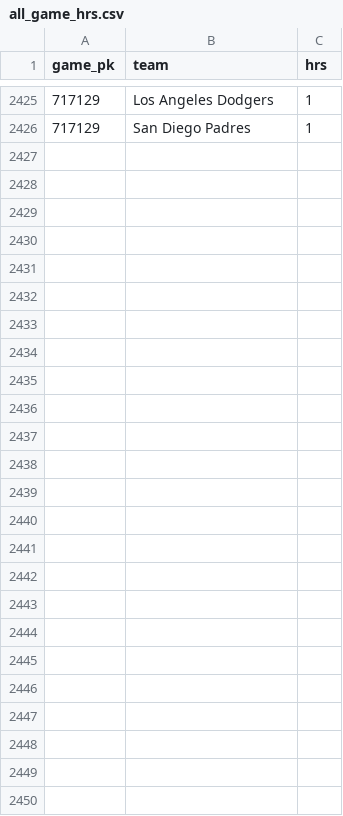
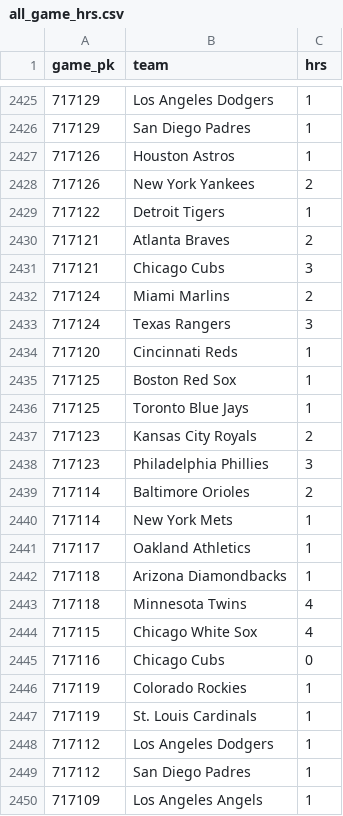
Before and after one commit to chadallison/mlb_cpr, a CSV file: all_game_hrs.csv, drawn as a sheet; only a part is shown, gaps mark what is left out.

```diff
--- a/all_game_hrs.csv
+++ b/all_game_hrs.csv
@@ -2426 +2426,25 @@ game_pk,team,hrs
 717129,San Diego Padres,1
+717126,Houston Astros,1
+717126,New York Yankees,2
+717122,Detroit Tigers,1
+717121,Atlanta Braves,2
+717121,Chicago Cubs,3
+717124,Miami Marlins,2
+717124,Texas Rangers,3
+717120,Cincinnati Reds,1
+717125,Boston Red Sox,1
+717125,Toronto Blue Jays,1
+717123,Kansas City Royals,2
+717123,Philadelphia Phillies,3
+717114,Baltimore Orioles,2
+717114,New York Mets,1
+717117,Oakland Athletics,1
+717118,Arizona Diamondbacks,1
+717118,Minnesota Twins,4
+717115,Chicago White Sox,4
+717116,Chicago Cubs,0
+717119,Colorado Rockies,1
+717119,St. Louis Cardinals,1
+717112,Los Angeles Dodgers,1
+717112,San Diego Padres,1
+717109,Los Angeles Angels,1
```
Also changed, not shown: all_game_ks.csv, all_game_pks.csv, 28 other files.
